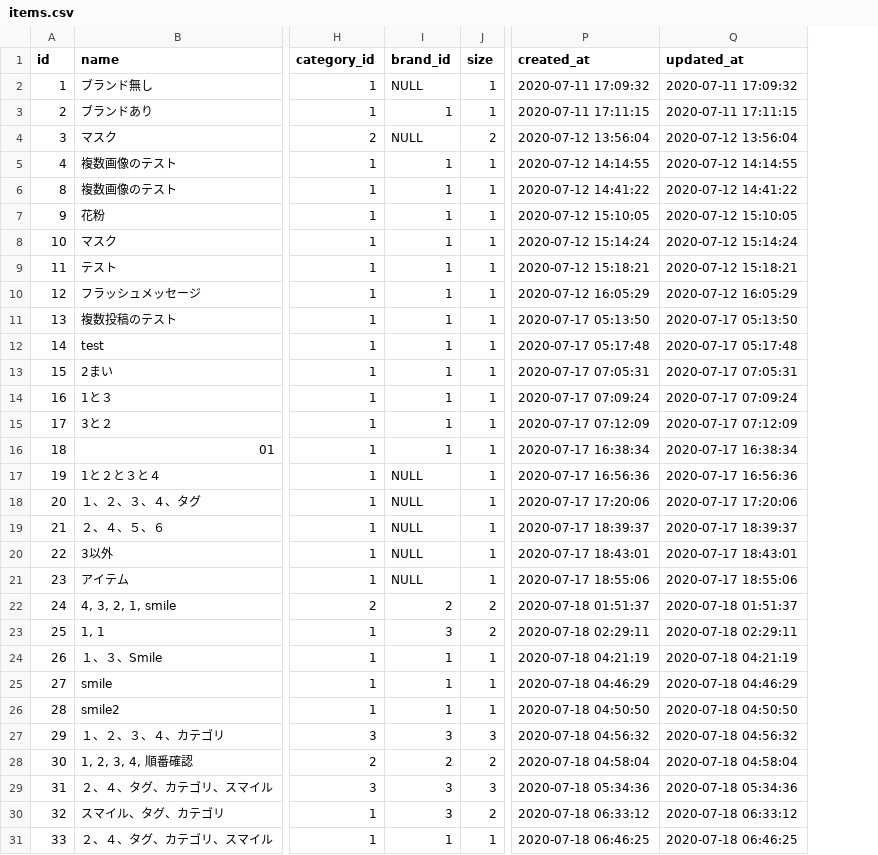
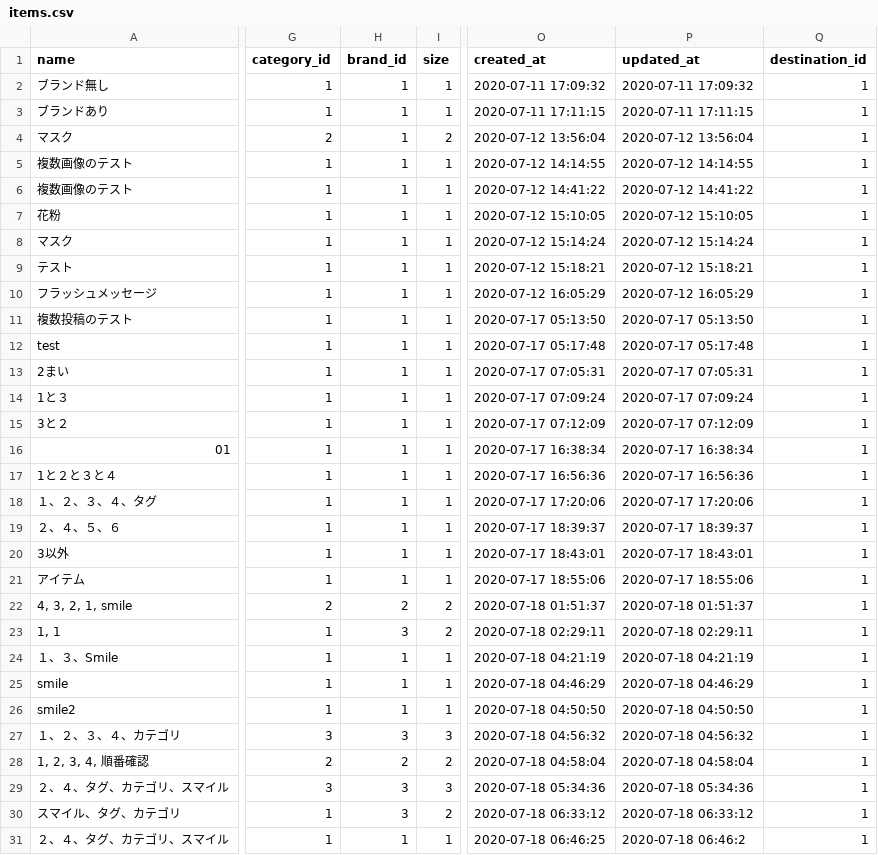
Before and after one commit to takesi555/fleamarket_sample_72e, a CSV file: db/items.csv, drawn as a sheet; only a part is shown, gaps mark what is left out; removed rows and columns are numbered as before the commit, all else as after; the diff names each change by its address in the sheet, - before the commit and + after, or states it on an @@ line.

Commit message:
add seeds of brands,categories,itemimages and items

```diff
--- a/db/items.csv
+++ b/db/items.csv
-column A (id), rows 2-31: 1 | 2 | 3 | 4 | 8 | 9 | 10 | 11 | 12 | 13 | 14 | 15 | 16 | 17 | 18 | 19 | 20 | 21 | 22 | 23 | 24 | 25 | 26 | 27 | 28 | 29 | 30 | 31 | 32 | 33
+column Q (destination_id), rows 2-31: all 1
-H2 (brand_id): NULL
+H2 (brand_id): 1
-H4 (brand_id): NULL
+H4 (brand_id): 1
-H17:H21 (brand_id): NULL
+H17:H21 (brand_id): 1
-P31 (updated_at): 2020-07-18 06:46:25
+P31 (updated_at): 2020-07-18 06:46:2
```
Also changed, not shown: db/itemimages.csv, 3 other files.
